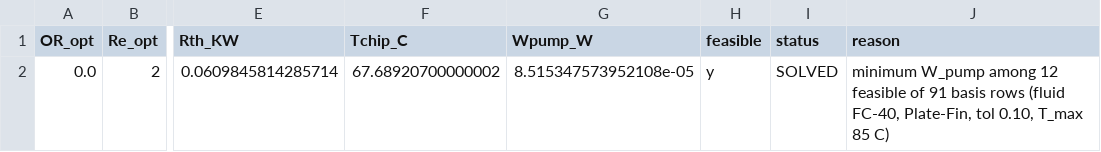
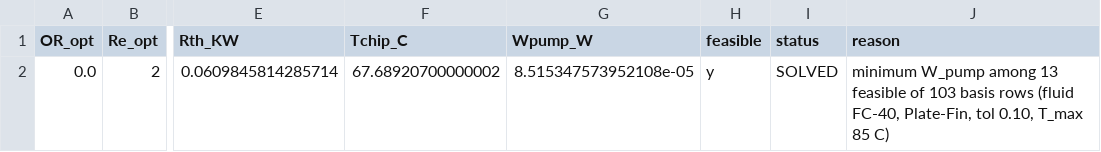
Before and after one commit to azan84/IJHMT_CFP, a CSV file: analysis/optimum.csv, drawn as a sheet; only a part is shown, gaps mark what is left out; the diff names each change by its address in the sheet, - before the commit and + after, or states it on an @@ line.

```diff
--- a/analysis/optimum.csv
+++ b/analysis/optimum.csv
-J2 (reason): …W_pump among 12 feasible of 91 basis rows…
+J2 (reason): …W_pump among 13 feasible of 103 basis rows…
```
Also changed, not shown: analysis/dataset_ledger_unitcell.csv, analysis/feasibility_map.csv, 15 other files.
